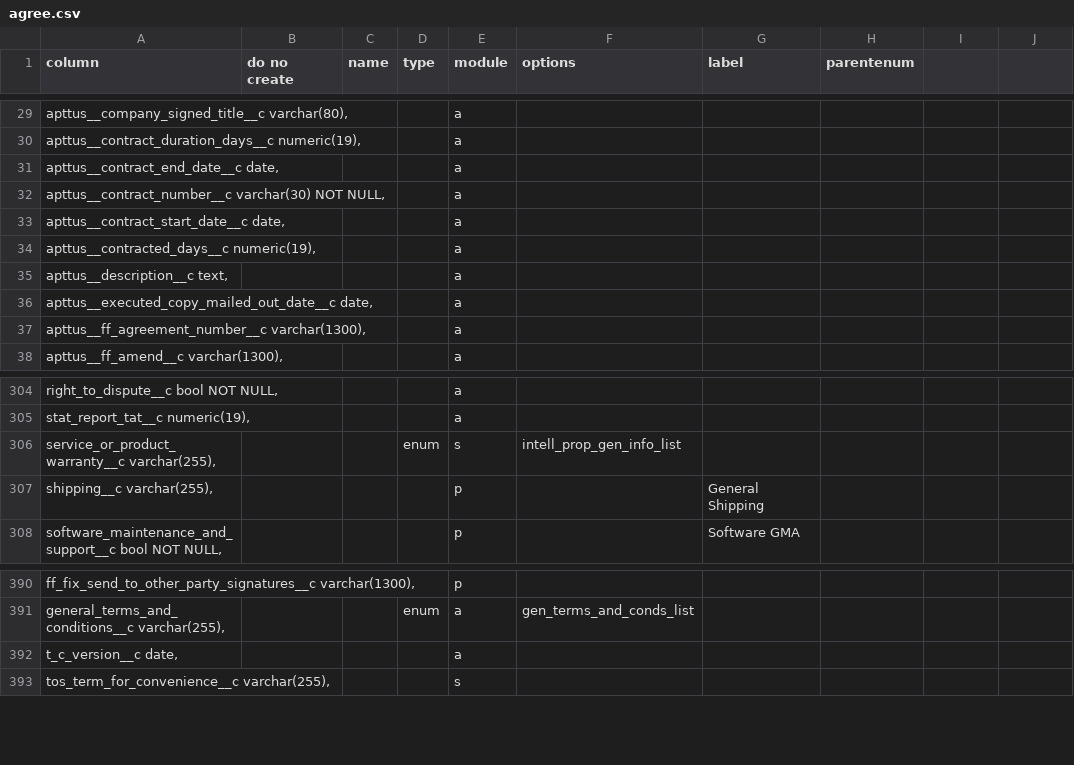
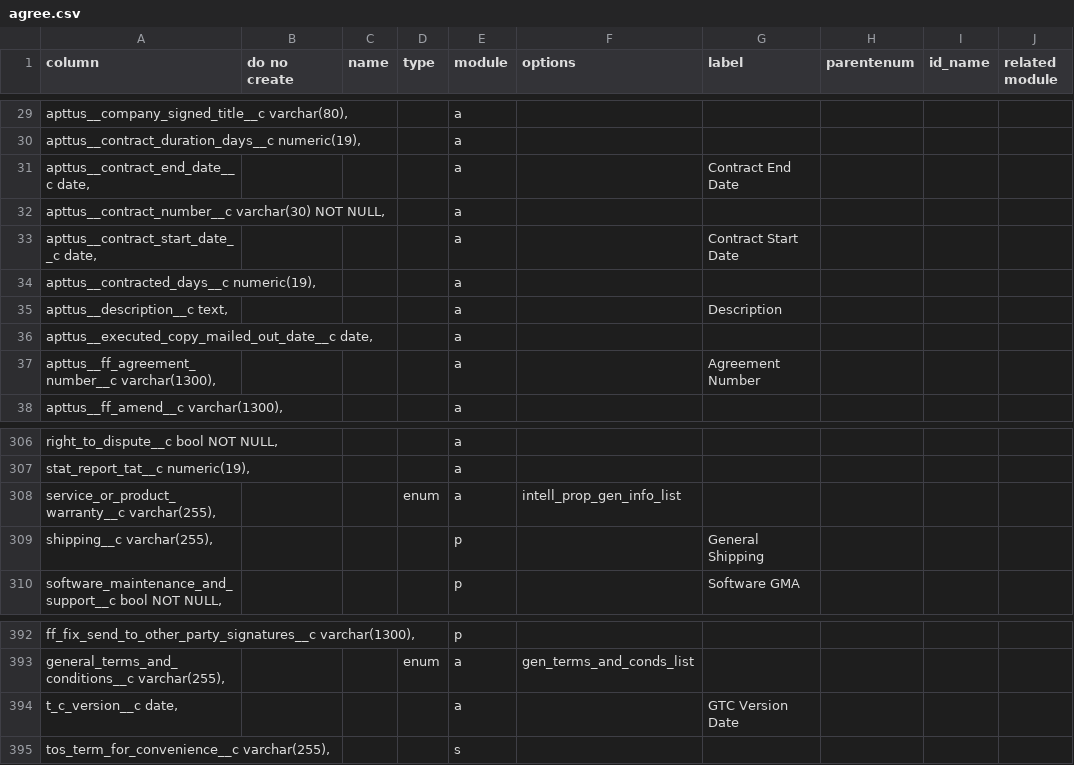
Before and after one commit to stew2714/SuiteCRM, a CSV file: custom/include/AgreementFieldImport/agree.csv, drawn as a sheet; only a part is shown, gaps mark what is left out; the diff covers the shown part only.

Commit message:
Layouts for Opportunities and Agreements, New droplist for dtstate

```diff
--- a/custom/include/AgreementFieldImport/agree.csv
+++ b/custom/include/AgreementFieldImport/agree.csv
@@ -1 +1 @@
-column,do no create,name,type,module,options,label,parentenum
+column,do no create,name,type,module,options,label,parentenum,id_name,related module
@@ -31 +31 @@ column,do no create,name,type,module,options,label,parentenum
-"   apttus__contract_end_date__c date,",,,,a,,,
+"   apttus__contract_end_date__c date,",,,,a,,Contract End Date,,,
@@ -33 +33 @@ column,do no create,name,type,module,options,label,parentenum
-"   apttus__contract_start_date__c date,",,,,a,,,
+"   apttus__contract_start_date__c date,",,,,a,,Contract Start Date,,,
@@ -35 +35 @@ column,do no create,name,type,module,options,label,parentenum
-"   apttus__description__c text,",,,,a,,,
+"   apttus__description__c text,",,,,a,,Description,,,
@@ -37 +37 @@ column,do no create,name,type,module,options,label,parentenum
-"   apttus__ff_agreement_number__c varchar(1300),",,,,a,,,
+"   apttus__ff_agreement_number__c varchar(1300),",,,,a,,Agreement Number,,,
@@ -306 +308 @@ column,do no create,name,type,module,options,label,parentenum
-"   service_or_product_warranty__c varchar(255),",,,enum,s,intell_prop_gen_info_list,,
+"   service_or_product_warranty__c varchar(255),",,,enum,a,intell_prop_gen_info_list,,,,
@@ -392 +394 @@ column,do no create,name,type,module,options,label,parentenum
-"   t_c_version__c date,",,,,a,,,
+"   t_c_version__c date,",,,,a,,GTC Version Date,,,
```
Also changed, not shown: 2 added rows and 13 edited cells elsewhere in this file, custom/include/OpportunityFieldImport/import.csv, 17 other files.
